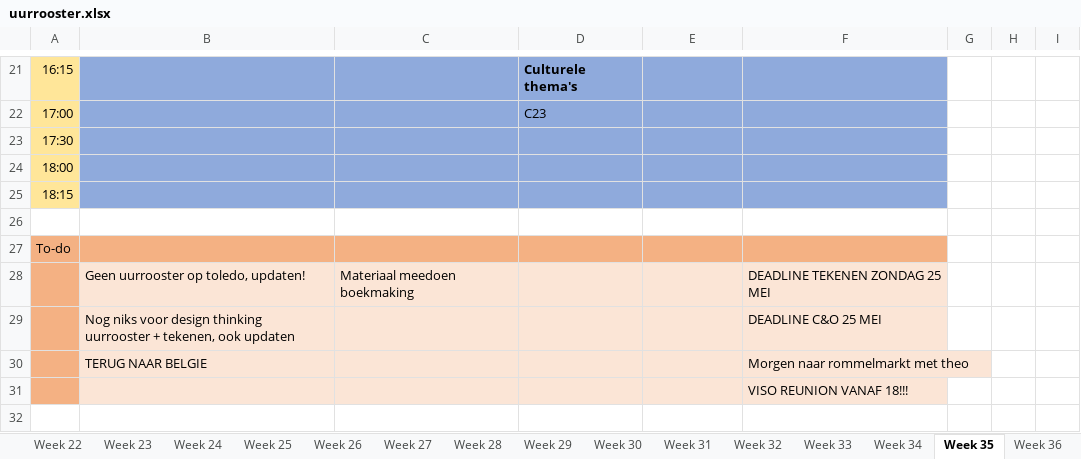
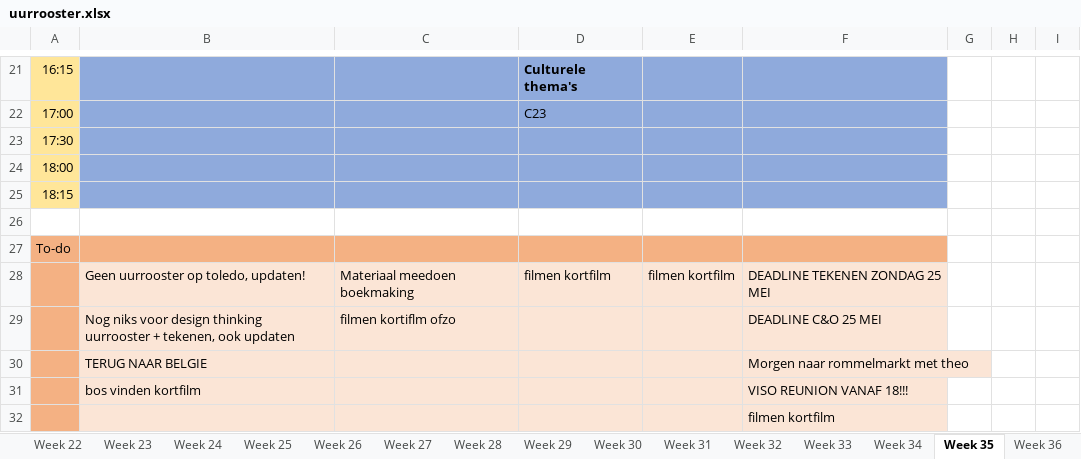
Before and after one commit to ninjahisser/LUCA-2, an Excel workbook: uurrooster.xlsx, sheet Week 35, drawn as a sheet; only a part is shown, gaps mark what is left out; values as stored, in another font and other column widths than the file's, no borders; conditional formats not drawn; addresses are those after the commit; the diff names each change by its address in the sheet, - before the commit and + after, or states it on an @@ line.

```diff
--- a/uurrooster.xlsx (sheet Week 35)
+++ b/uurrooster.xlsx (sheet Week 35)
-D28: (empty)
+D28: filmen kortfilm
-E28: (empty)
+E28: filmen kortfilm
-C29: (empty)
+C29: filmen kortiflm ofzo
+row 31:  | bos vinden kortfilm |  |  |  | VISO REUNION VANAF 18!!!
-F32: VISO REUNION VANAF 18!!!
+F32: filmen kortfilm
```
Also changed, not shown: sheet Week 33, sheet Week 32, sheet Week 37, sheet Week 36, 4 other files.
